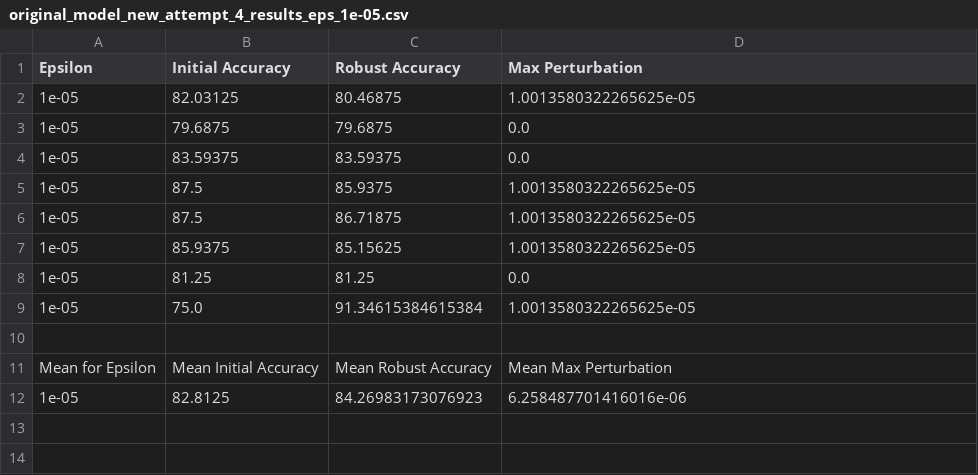
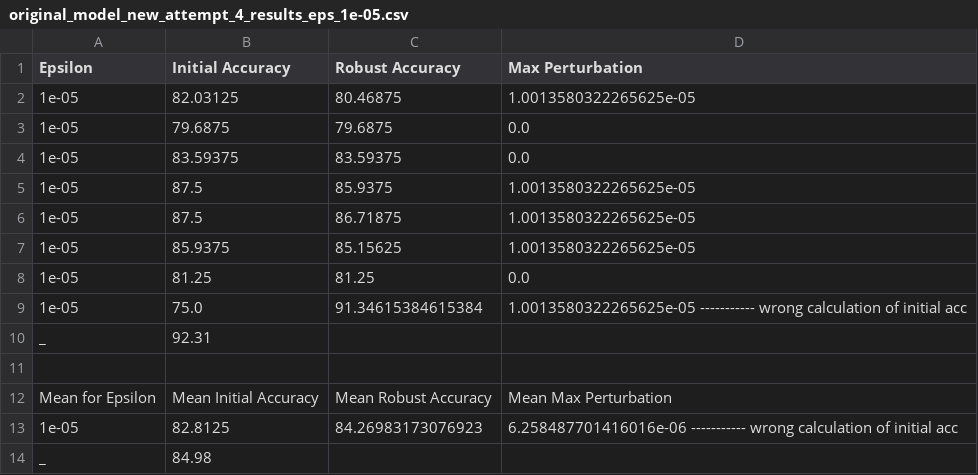
Before and after one commit to MariaBulychev/Thesis_5, a CSV file: csv/original_model_new_attempt_4_results_eps_1e-05.csv, drawn as a sheet.

```diff
--- a/csv/original_model_new_attempt_4_results_eps_1e-05.csv
+++ b/csv/original_model_new_attempt_4_results_eps_1e-05.csv
@@ -8,5 +8,7 @@ Epsilon,Initial Accuracy,Robust Accuracy,Max Perturbation
 1e-05,81.25,81.25,0.0
-1e-05,75.0,91.34615384615384,1.0013580322265625e-05
+1e-05,75.0,91.34615384615384,1.0013580322265625e-05 ----------- wrong calculation of initial acc
+_, 92.31
 
 Mean for Epsilon,Mean Initial Accuracy,Mean Robust Accuracy,Mean Max Perturbation
-1e-05,82.8125,84.26983173076923,6.258487701416016e-06
+1e-05,82.8125,84.26983173076923,6.258487701416016e-06 ----------- wrong calculation of initial acc
+_, 84.98
```
Also changed, not shown: csv/original_model_new_attempt_4_results_eps_0.0005.csv, csv/original_model_new_attempt_4_results_mean.csv, 2 other files.
